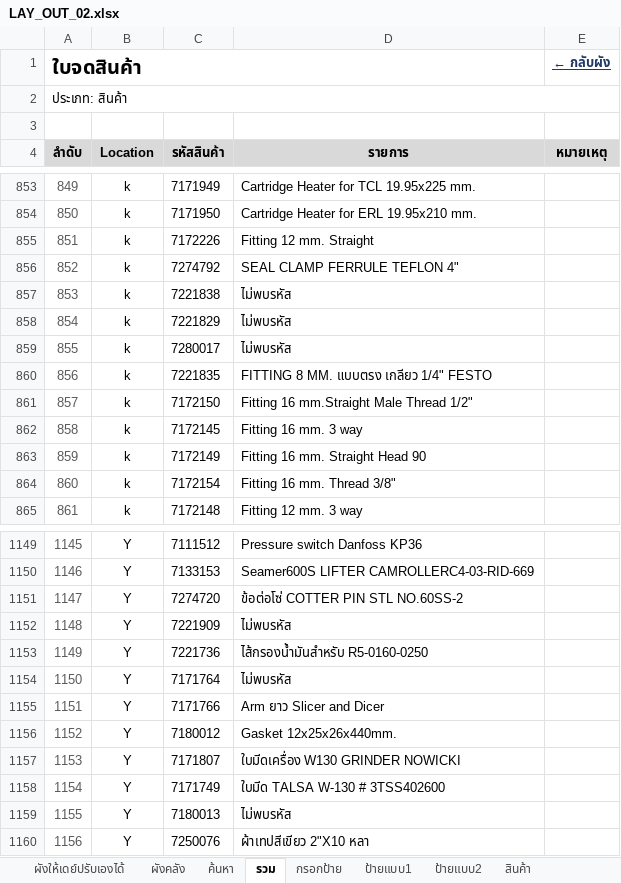
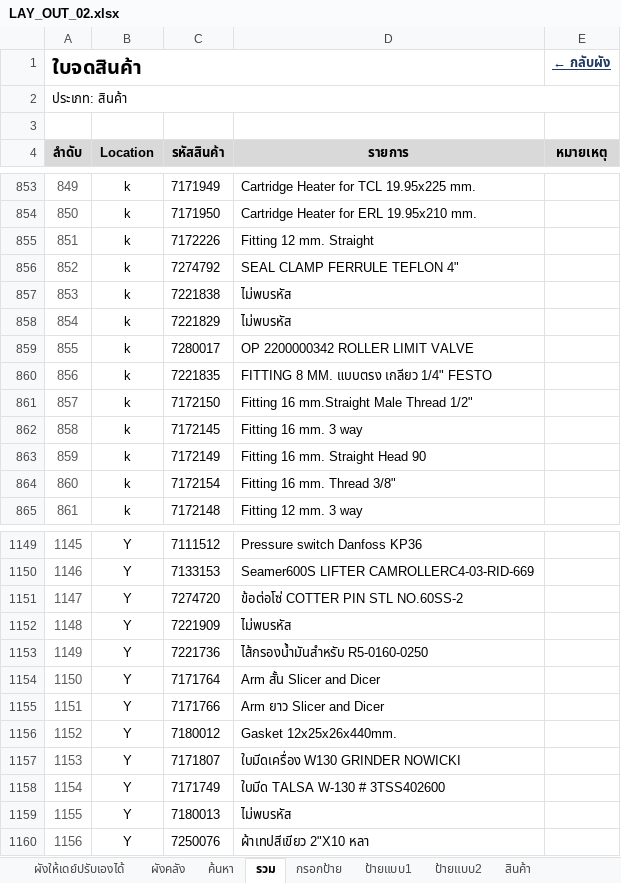
Before and after one commit to warawootkhatsongkram-lang/Layout-itail, an Excel workbook: LAY_OUT_02.xlsx, sheet รวม, drawn as a sheet; only a part is shown, gaps mark what is left out; values as stored, in another font and other column widths than the file's, no borders; conditional formats not drawn; the diff covers the shown part only; the diff names each change by its address in the sheet, - before the commit and + after, or states it on an @@ line.

```diff
--- a/LAY_OUT_02.xlsx (sheet รวม)
+++ b/LAY_OUT_02.xlsx (sheet รวม)
-D859 (รายการ): ไม่พบรหัส
+D859 (รายการ): OP 2200000342 ROLLER LIMIT VALVE
-D1154 (รายการ): ไม่พบรหัส
+D1154 (รายการ): Arm สั้น Slicer and Dicer
```
Also changed, not shown: 5 edited cells elsewhere in this sheet, sheet สินค้า, 2 other files.
